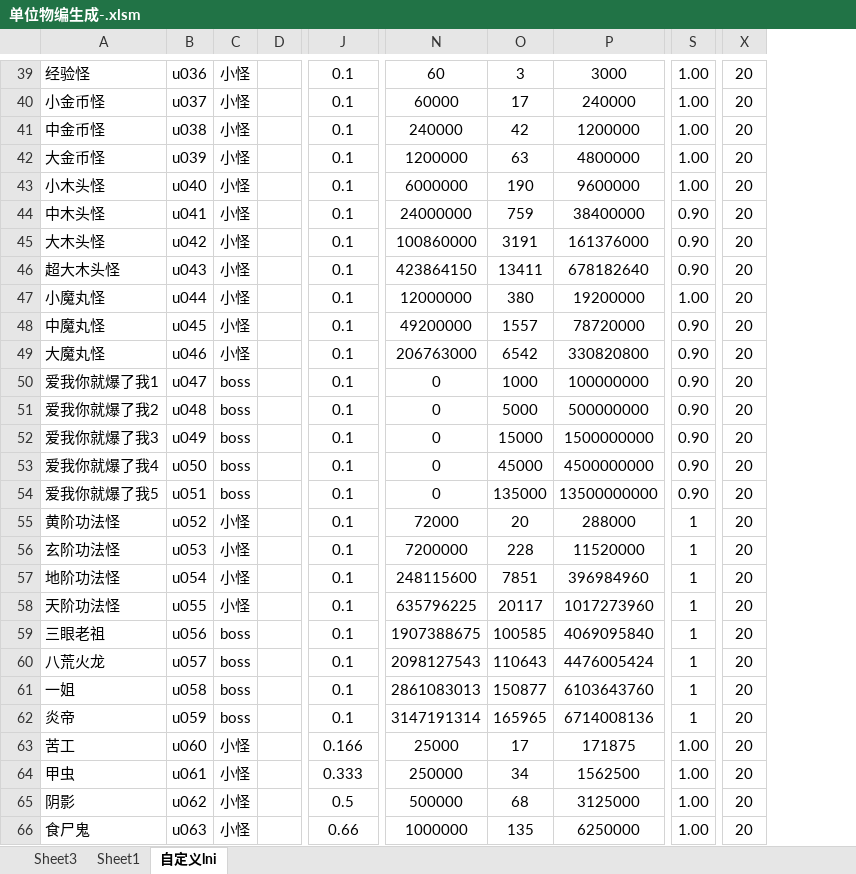
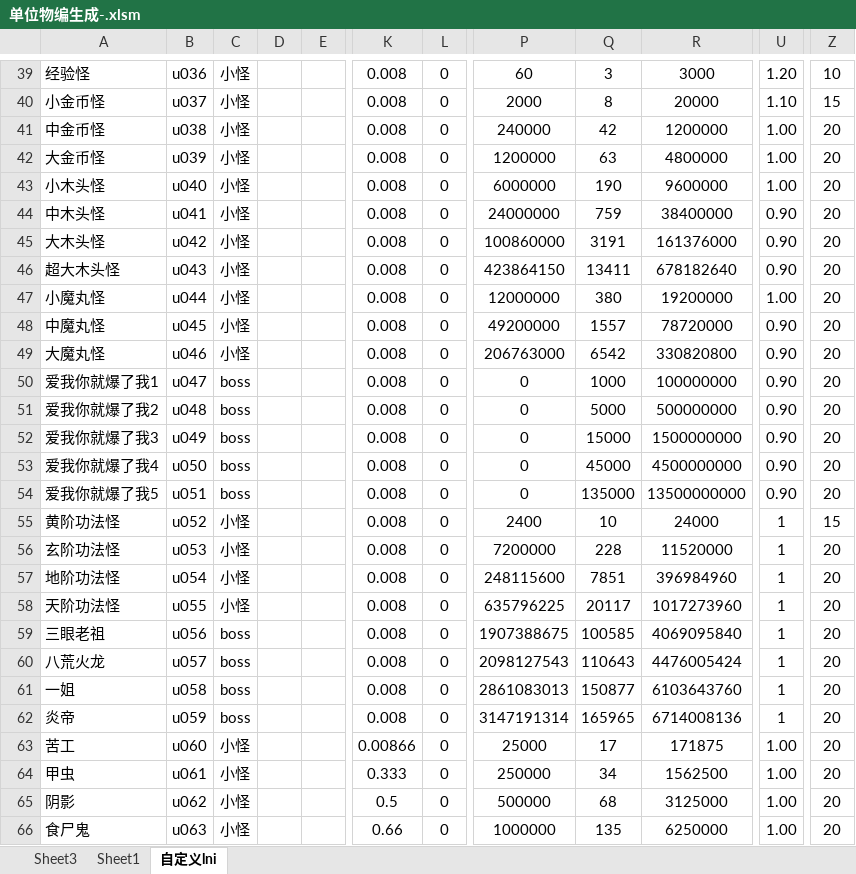
Before and after one commit to jeffworkflow/muban_defence2, an Excel workbook: map/table/单位物编生成-.xlsm, sheet 自定义lni, drawn as a sheet; only a part is shown, gaps mark what is left out; values as stored, in another font and other column widths than the file's, no borders; addresses are those after the commit; the diff covers the shown part only; the diff names each change by its address in the sheet, - before the commit and + after, or states it on an @@ line.

```diff
--- a/map/table/单位物编生成-.xlsm (sheet 自定义lni)
+++ b/map/table/单位物编生成-.xlsm (sheet 自定义lni)
+column D, empty
+column L, rows 39-66: all 0
-K39:K62: 0.1
+K39:K62: 0.008
-U39: 1.00
+U39: 1.20
-Z39: 20
+Z39: 10
-P40: 60000
+P40: 2000
-Q40: 17
+Q40: 8
-R40: 240000
+R40: 20000
-U40: 1.00
+U40: 1.10
-Z40: 20
+Z40: 15
-P55: 72000
+P55: 2400
-Q55: 20
+Q55: 10
-R55: 288000
+R55: 24000
-Z55: 20
+Z55: 15
-K63: 0.166
+K63: 0.00866
```
Also changed, not shown: 79 edited cells elsewhere in this sheet, sheet Sheet3, formulas that keep their value, map/table/商品.xlsm, map/table/英雄物编生成.xlsm, 5 other files.
